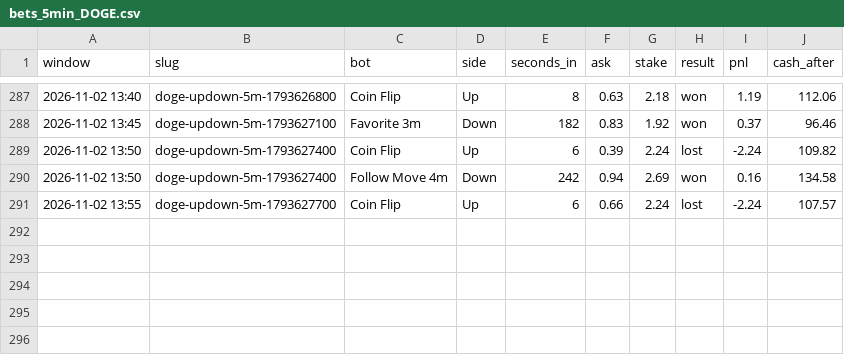
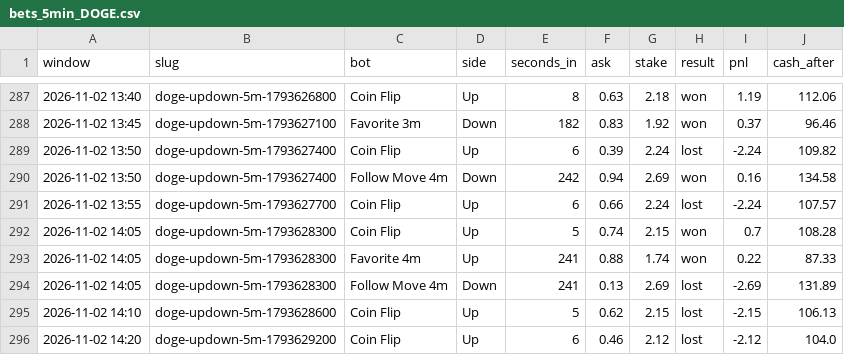
Before and after one commit to skeatonbeat-bot/bot-lab, a CSV file: live/bets_5min_DOGE.csv, drawn as a sheet; only a part is shown, gaps mark what is left out; the diff names each change by its address in the sheet, - before the commit and + after, or states it on an @@ line.

```diff
--- a/live/bets_5min_DOGE.csv
+++ b/live/bets_5min_DOGE.csv
+row 292: 2026-11-02 14:05 | doge-updown-5m-1793628300 | Coin Flip | Up | 5 | 0.74 | 2.15 | won | 0.7 | 108.28
+row 293: 2026-11-02 14:05 | doge-updown-5m-1793628300 | Favorite 4m | Up | 241 | 0.88 | 1.74 | won | 0.22 | 87.33
+row 294: 2026-11-02 14:05 | doge-updown-5m-1793628300 | Follow Move 4m | Down | 241 | 0.13 | 2.69 | lost | -2.69 | 131.89
+row 295: 2026-11-02 14:10 | doge-updown-5m-1793628600 | Coin Flip | Up | 5 | 0.62 | 2.15 | lost | -2.15 | 106.13
+row 296: 2026-11-02 14:20 | doge-updown-5m-1793629200 | Coin Flip | Up | 6 | 0.46 | 2.12 | lost | -2.12 | 104.0
```
Also changed, not shown: live/bets_5min.csv, live/bets_5min_ETH.csv, 12 other files.
